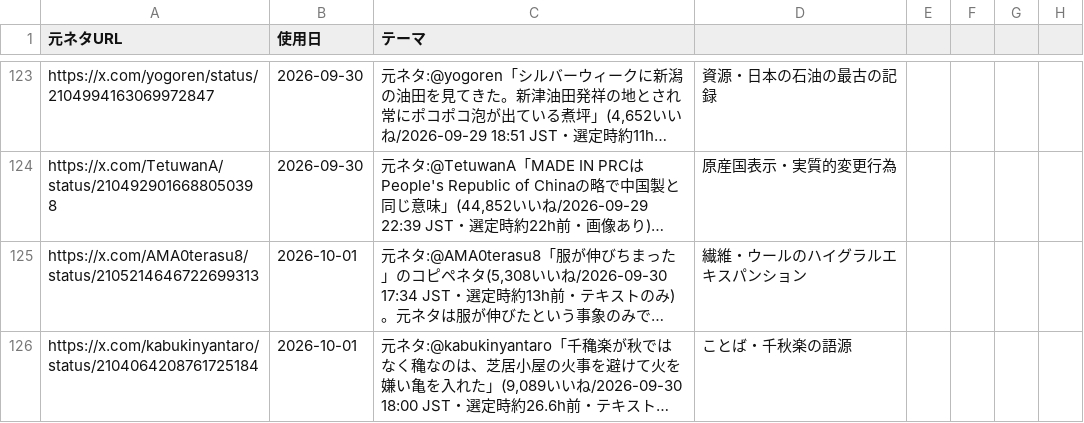
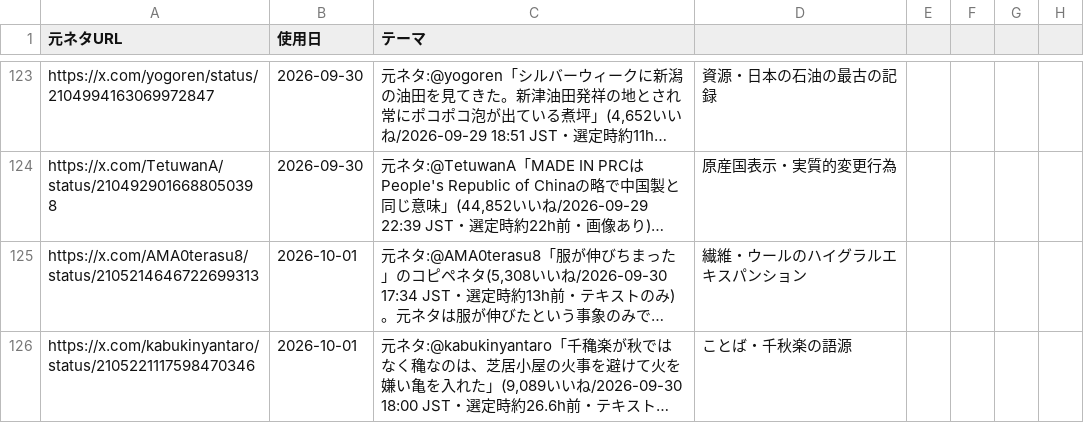
Before and after one commit to mahiro-0824/gude-media, a CSV file: used_sources.csv, drawn as a sheet; only a part is shown, gaps mark what is left out; long unchanged cells end in …; the diff names each change by its address in the sheet, - before the commit and + after, or states it on an @@ line.

Commit message:
fix: correct source tweet id for senshuraku row

```diff
--- a/used_sources.csv
+++ b/used_sources.csv
-A126 (元ネタURL): https://x.com/kabukinyantaro/status/2104064208761725184
+A126 (元ネタURL): https://x.com/kabukinyantaro/status/2105221117598470346
```
